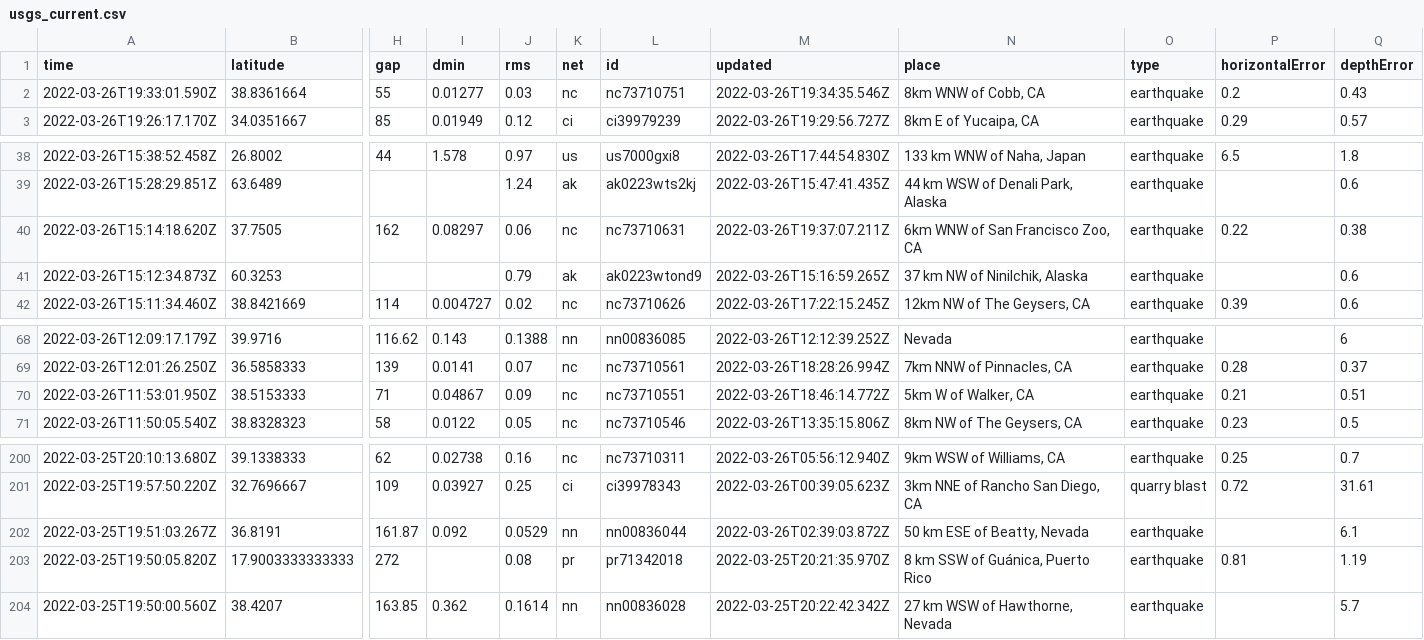
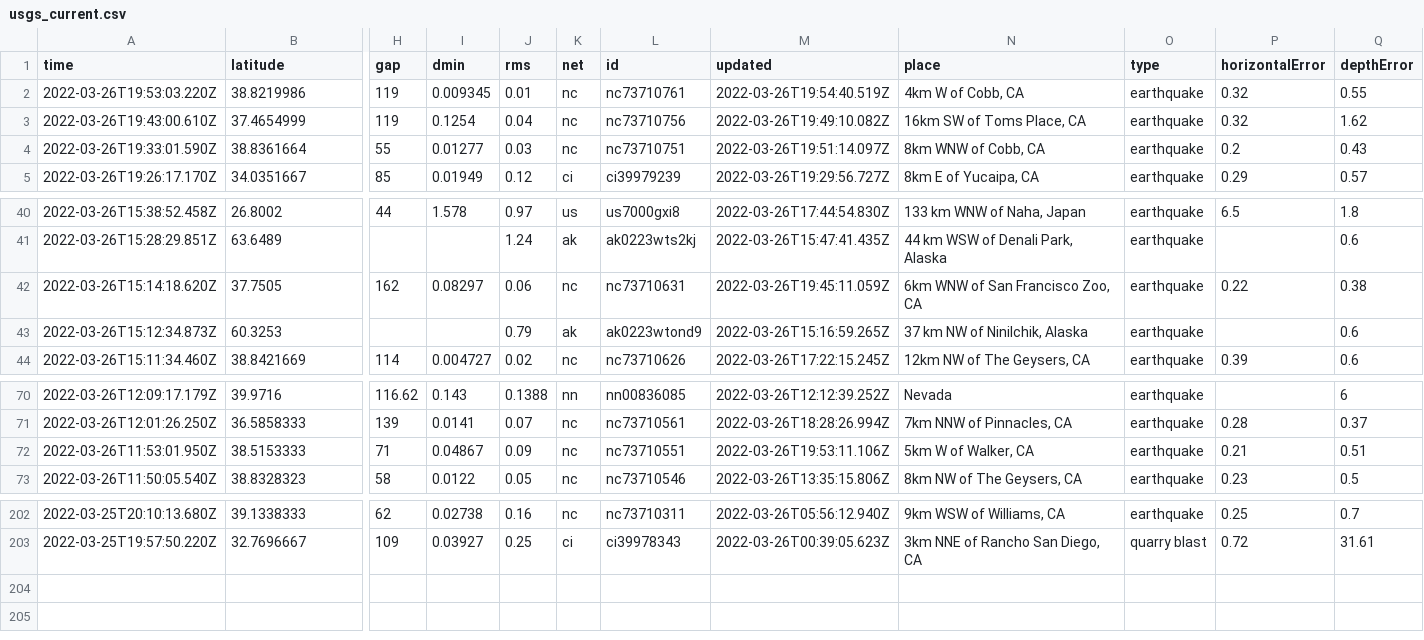
Before and after one commit to adriandgarcia/nicar2022_github_actions, a CSV file: usgs_current.csv, drawn as a sheet; only a part is shown, gaps mark what is left out; removed rows and columns are numbered as before the commit, all else as after; rows hold the shown columns only; the diff names each change by its address in the sheet, - before the commit and + after, or states it on an @@ line.

```diff
--- a/usgs_current.csv
+++ b/usgs_current.csv
+row 2: 2022-03-26T19:53:03.220Z | 38.8219986 | 119 | 0.009345 | 0.01 | nc | nc73710761 | 2022-03-26T19:54:40.519Z | 4km W of Cobb, CA | earthquake | 0.32 | 0.55
+row 3: 2022-03-26T19:43:00.610Z | 37.4654999 | 119 | 0.1254 | 0.04 | nc | nc73710756 | 2022-03-26T19:49:10.082Z | 16km SW of Toms Place, CA | earthquake | 0.32 | 1.62
-M4 (updated): 2022-03-26T19:34:35.546Z
+M4 (updated): 2022-03-26T19:51:14.097Z
-M42 (updated): 2022-03-26T19:37:07.211Z
+M42 (updated): 2022-03-26T19:45:11.059Z
-M72 (updated): 2022-03-26T18:46:14.772Z
+M72 (updated): 2022-03-26T19:53:11.106Z
-row 202: 2022-03-25T19:51:03.267Z | 36.8191 | 161.87 | 0.092 | 0.0529 | nn | nn00836044 | 2022-03-26T02:39:03.872Z | 50 km ESE of Beatty, Nevada | earthquake |  | 6.1
-row 203: 2022-03-25T19:50:05.820Z | 17.9003333333333 | 272 |  | 0.08 | pr | pr71342018 | 2022-03-25T20:21:35.970Z | 8 km SSW of Guánica, Puerto Rico | earthquake | 0.81 | 1.19
-row 204: 2022-03-25T19:50:00.560Z | 38.4207 | 163.85 | 0.362 | 0.1614 | nn | nn00836028 | 2022-03-25T20:22:42.342Z | 27 km WSW of Hawthorne, Nevada | earthquake |  | 5.7
```
Also changed, not shown: 1 other file.
